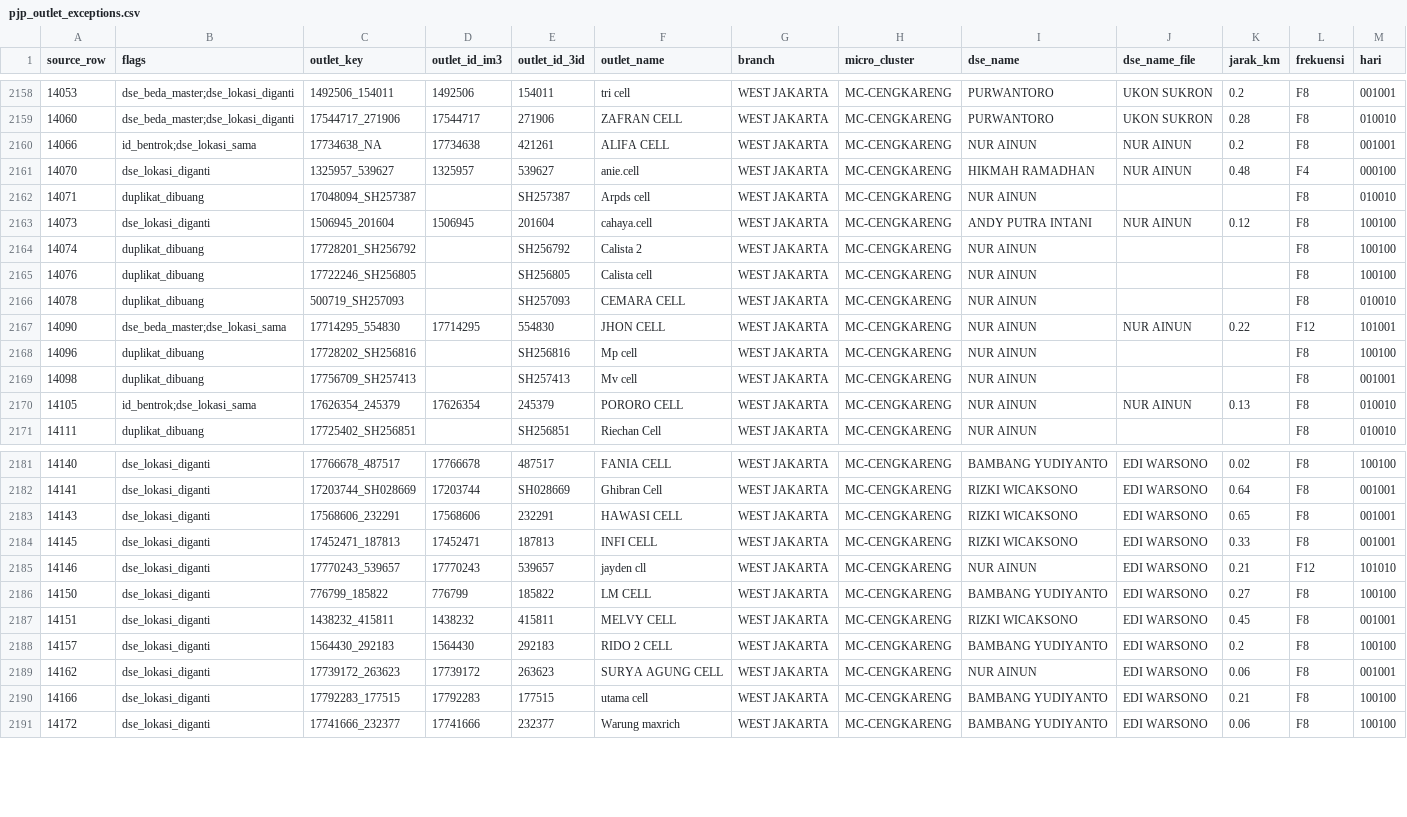
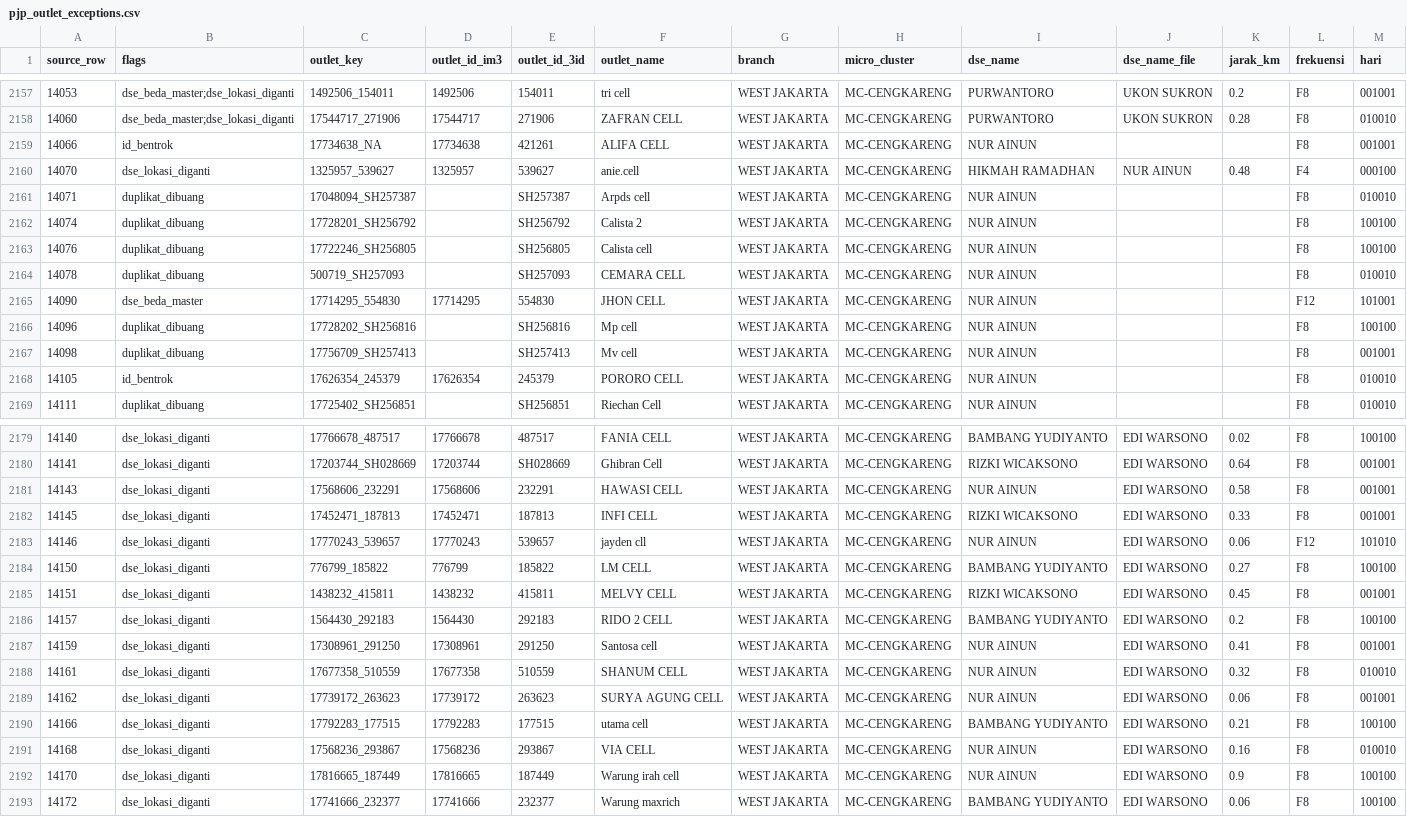
Before and after one commit to shatya-fram/supply-demand-monitoring, a CSV file: data/catalogues/pjp_outlet_exceptions.csv, drawn as a sheet; only a part is shown, gaps mark what is left out; the diff covers the shown part only.

```diff
--- a/data/catalogues/pjp_outlet_exceptions.csv
+++ b/data/catalogues/pjp_outlet_exceptions.csv
@@ -2159,6 +2158,5 @@ source_row,flags,outlet_key,outlet_id_im3,outlet_id_3id,outlet_name,branch,micro
 14060,dse_beda_master;dse_lokasi_diganti,17544717_271906,17544717,271906,ZAFRAN CELL,WEST JAKARTA,MC-CENGKARENG,PURWANTORO,UKON SUKRON,0.28,F8,010010
-14066,id_bentrok;dse_lokasi_sama,17734638_NA,17734638,421261,ALIFA CELL,WEST JAKARTA,MC-CENGKARENG,NUR AINUN,NUR AINUN,0.2,F8,001001
+14066,id_bentrok,17734638_NA,17734638,421261,ALIFA CELL,WEST JAKARTA,MC-CENGKARENG,NUR AINUN,,,F8,001001
 14070,dse_lokasi_diganti,1325957_539627,1325957,539627,anie.cell,WEST JAKARTA,MC-CENGKARENG,HIKMAH RAMADHAN,NUR AINUN,0.48,F4,000100
 14071,duplikat_dibuang,17048094_SH257387,,SH257387,Arpds cell,WEST JAKARTA,MC-CENGKARENG,NUR AINUN,,,F8,010010
-14073,dse_lokasi_diganti,1506945_201604,1506945,201604,cahaya.cell,WEST JAKARTA,MC-CENGKARENG,ANDY PUTRA INTANI,NUR AINUN,0.12,F8,100100
 14074,duplikat_dibuang,17728201_SH256792,,SH256792,Calista 2,WEST JAKARTA,MC-CENGKARENG,NUR AINUN,,,F8,100100
@@ -2166,6 +2164,6 @@ source_row,flags,outlet_key,outlet_id_im3,outlet_id_3id,outlet_name,branch,micro
 14078,duplikat_dibuang,500719_SH257093,,SH257093,CEMARA CELL,WEST JAKARTA,MC-CENGKARENG,NUR AINUN,,,F8,010010
-14090,dse_beda_master;dse_lokasi_sama,17714295_554830,17714295,554830,JHON CELL,WEST JAKARTA,MC-CENGKARENG,NUR AINUN,NUR AINUN,0.22,F12,101001
+14090,dse_beda_master,17714295_554830,17714295,554830,JHON CELL,WEST JAKARTA,MC-CENGKARENG,NUR AINUN,,,F12,101001
 14096,duplikat_dibuang,17728202_SH256816,,SH256816,Mp cell,WEST JAKARTA,MC-CENGKARENG,NUR AINUN,,,F8,100100
 14098,duplikat_dibuang,17756709_SH257413,,SH257413,Mv cell,WEST JAKARTA,MC-CENGKARENG,NUR AINUN,,,F8,001001
-14105,id_bentrok;dse_lokasi_sama,17626354_245379,17626354,245379,PORORO CELL,WEST JAKARTA,MC-CENGKARENG,NUR AINUN,NUR AINUN,0.13,F8,010010
+14105,id_bentrok,17626354_245379,17626354,245379,PORORO CELL,WEST JAKARTA,MC-CENGKARENG,NUR AINUN,,,F8,010010
 14111,duplikat_dibuang,17725402_SH256851,,SH256851,Riechan Cell,WEST JAKARTA,MC-CENGKARENG,NUR AINUN,,,F8,010010
@@ -2182,5 +2180,5 @@ source_row,flags,outlet_key,outlet_id_im3,outlet_id_3id,outlet_name,branch,micro
 14141,dse_lokasi_diganti,17203744_SH028669,17203744,SH028669,Ghibran Cell,WEST JAKARTA,MC-CENGKARENG,RIZKI WICAKSONO,EDI WARSONO,0.64,F8,001001
-14143,dse_lokasi_diganti,17568606_232291,17568606,232291,HAWASI CELL,WEST JAKARTA,MC-CENGKARENG,RIZKI WICAKSONO,EDI WARSONO,0.65,F8,001001
+14143,dse_lokasi_diganti,17568606_232291,17568606,232291,HAWASI CELL,WEST JAKARTA,MC-CENGKARENG,NUR AINUN,EDI WARSONO,0.58,F8,001001
 14145,dse_lokasi_diganti,17452471_187813,17452471,187813,INFI CELL,WEST JAKARTA,MC-CENGKARENG,RIZKI WICAKSONO,EDI WARSONO,0.33,F8,001001
-14146,dse_lokasi_diganti,17770243_539657,17770243,539657,jayden cll,WEST JAKARTA,MC-CENGKARENG,NUR AINUN,EDI WARSONO,0.21,F12,101010
+14146,dse_lokasi_diganti,17770243_539657,17770243,539657,jayden cll,WEST JAKARTA,MC-CENGKARENG,NUR AINUN,EDI WARSONO,0.06,F12,101010
 14150,dse_lokasi_diganti,776799_185822,776799,185822,LM CELL,WEST JAKARTA,MC-CENGKARENG,BAMBANG YUDIYANTO,EDI WARSONO,0.27,F8,100100
@@ -2188,4 +2186,8 @@ source_row,flags,outlet_key,outlet_id_im3,outlet_id_3id,outlet_name,branch,micro
 14157,dse_lokasi_diganti,1564430_292183,1564430,292183,RIDO 2 CELL,WEST JAKARTA,MC-CENGKARENG,BAMBANG YUDIYANTO,EDI WARSONO,0.2,F8,100100
+14159,dse_lokasi_diganti,17308961_291250,17308961,291250,Santosa cell,WEST JAKARTA,MC-CENGKARENG,NUR AINUN,EDI WARSONO,0.41,F8,001001
+14161,dse_lokasi_diganti,17677358_510559,17677358,510559,SHANUM CELL,WEST JAKARTA,MC-CENGKARENG,NUR AINUN,EDI WARSONO,0.32,F8,010010
 14162,dse_lokasi_diganti,17739172_263623,17739172,263623,SURYA AGUNG CELL,WEST JAKARTA,MC-CENGKARENG,NUR AINUN,EDI WARSONO,0.06,F8,001001
 14166,dse_lokasi_diganti,17792283_177515,17792283,177515,utama cell,WEST JAKARTA,MC-CENGKARENG,BAMBANG YUDIYANTO,EDI WARSONO,0.21,F8,100100
+14168,dse_lokasi_diganti,17568236_293867,17568236,293867,VIA CELL,WEST JAKARTA,MC-CENGKARENG,NUR AINUN,EDI WARSONO,0.16,F8,010010
+14170,dse_lokasi_diganti,17816665_187449,17816665,187449,Warung irah cell,WEST JAKARTA,MC-CENGKARENG,NUR AINUN,EDI WARSONO,0.9,F8,100100
 14172,dse_lokasi_diganti,17741666_232377,17741666,232377,Warung maxrich,WEST JAKARTA,MC-CENGKARENG,BAMBANG YUDIYANTO,EDI WARSONO,0.06,F8,100100
```
Also changed, not shown: 1 removed row and 12 edited cells elsewhere in this file, data/catalogues/kro_outlet_catalogue.csv, data/catalogues/promotor_toko.csv, 26 other files.
